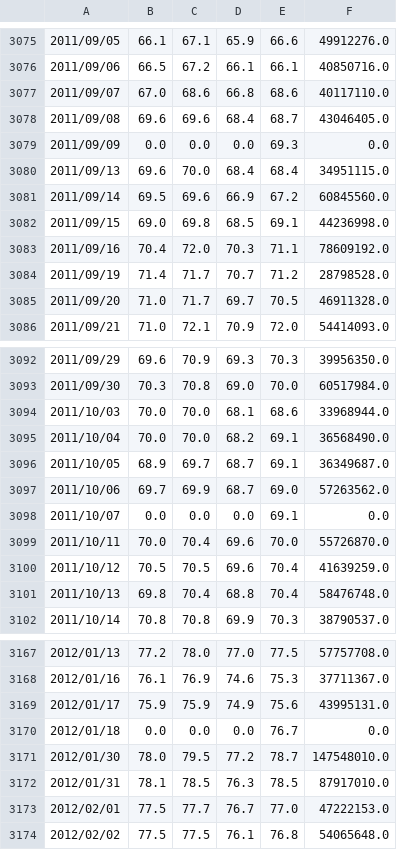
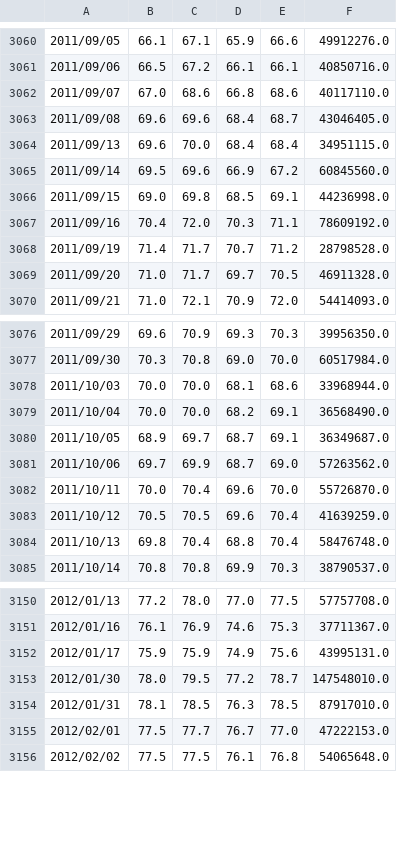
Before and after one commit to kkchein/stock, a CSV file: TPE2330.csv, drawn as a sheet; only a part is shown, gaps mark what is left out; the diff covers the shown part only.

```diff
--- a/TPE2330.csv
+++ b/TPE2330.csv
@@ -3078,3 +3063,2 @@
 2011/09/08,69.6,69.6,68.4,68.7,43046405.0
-2011/09/09,0.0,0.0,0.0,69.3,0.0
 2011/09/13,69.6,70.0,68.4,68.4,34951115.0
@@ -3097,3 +3081,2 @@
 2011/10/06,69.7,69.9,68.7,69.0,57263562.0
-2011/10/07,0.0,0.0,0.0,69.1,0.0
 2011/10/11,70.0,70.4,69.6,70.0,55726870.0
@@ -3169,3 +3152,2 @@
 2012/01/17,75.9,75.9,74.9,75.6,43995131.0
-2012/01/18,0.0,0.0,0.0,76.7,0.0
 2012/01/30,78.0,79.5,77.2,78.7,147548010.0
```
Also changed, not shown: 3 added rows and 15 removed rows elsewhere in this file, TPETAIEX.csv, 10 other files.
